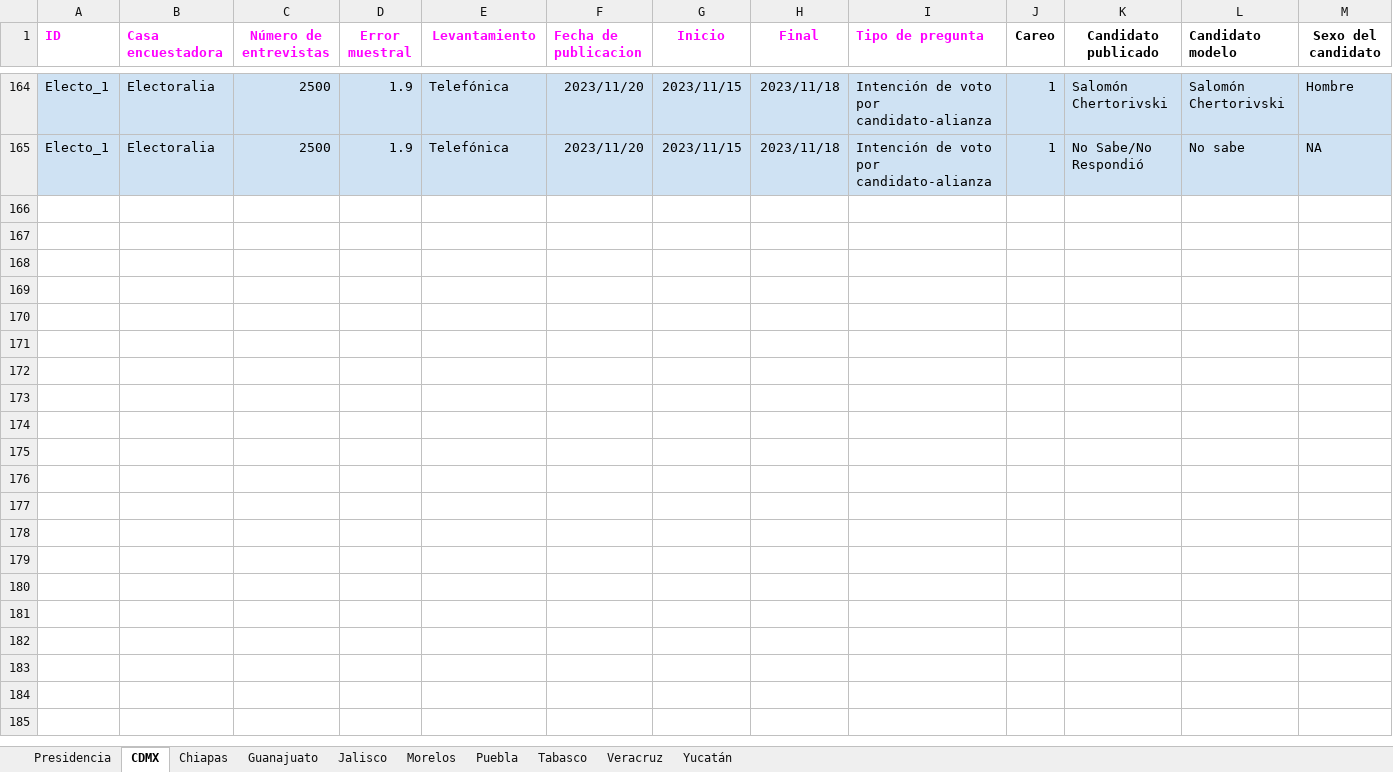
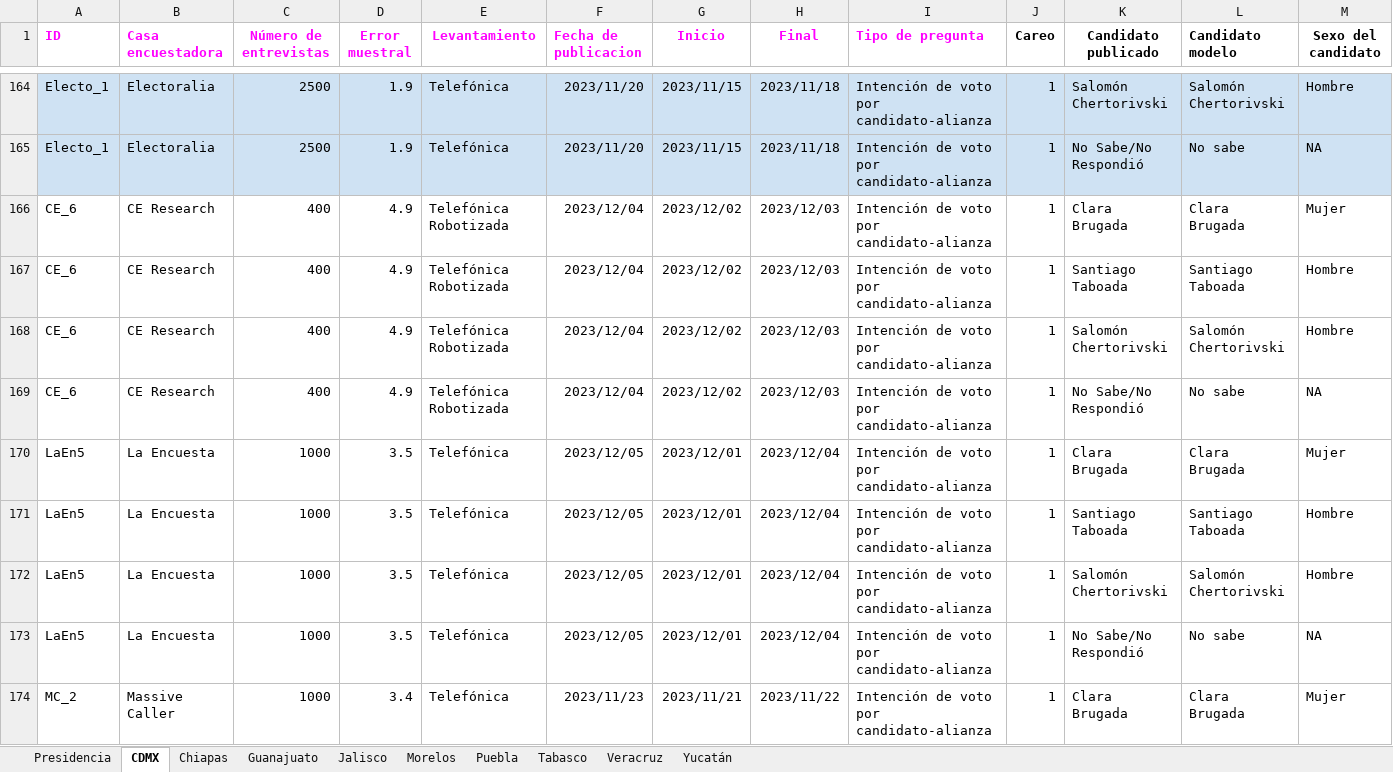
Before and after one commit to AllanJ93/gp_polls, an Excel workbook: Insumos/bd_gppolls.xlsx, sheet CDMX, drawn as a sheet; only a part is shown, gaps mark what is left out; values as stored, in another font and other column widths than the file's, no borders; charts and pictures not drawn; rows hold the shown columns only; the diff covers the shown part only; the diff names each change by its address in the sheet, - before the commit and + after, or states it on an @@ line.

Commit message:
Commit antes de traspasar notebook de Allan a Santiagoq

```diff
--- a/Insumos/bd_gppolls.xlsx (sheet CDMX)
+++ b/Insumos/bd_gppolls.xlsx (sheet CDMX)
+row 166: CE_6 | CE Research | 400 | 4.9 | Telefónica Robotizada | 2023/12/04 | 2023/12/02 | 2023/12/03 | Intención de voto por candidato-alianza | 1 | Clara Brugada | Clara Brugada | Mujer
+row 167: CE_6 | CE Research | 400 | 4.9 | Telefónica Robotizada | 2023/12/04 | 2023/12/02 | 2023/12/03 | Intención de voto por candidato-alianza | 1 | Santiago Taboada | Santiago Taboada | Hombre
+row 168: CE_6 | CE Research | 400 | 4.9 | Telefónica Robotizada | 2023/12/04 | 2023/12/02 | 2023/12/03 | Intención de voto por candidato-alianza | 1 | Salomón Chertorivski | Salomón Chertorivski | Hombre
+row 169: CE_6 | CE Research | 400 | 4.9 | Telefónica Robotizada | 2023/12/04 | 2023/12/02 | 2023/12/03 | Intención de voto por candidato-alianza | 1 | No Sabe/No Respondió | No sabe | NA
+row 170: LaEn5 | La Encuesta | 1000 | 3.5 | Telefónica | 2023/12/05 | 2023/12/01 | 2023/12/04 | Intención de voto por candidato-alianza | 1 | Clara Brugada | Clara Brugada | Mujer
+row 171: LaEn5 | La Encuesta | 1000 | 3.5 | Telefónica | 2023/12/05 | 2023/12/01 | 2023/12/04 | Intención de voto por candidato-alianza | 1 | Santiago Taboada | Santiago Taboada | Hombre
+row 172: LaEn5 | La Encuesta | 1000 | 3.5 | Telefónica | 2023/12/05 | 2023/12/01 | 2023/12/04 | Intención de voto por candidato-alianza | 1 | Salomón Chertorivski | Salomón Chertorivski | Hombre
+row 173: LaEn5 | La Encuesta | 1000 | 3.5 | Telefónica | 2023/12/05 | 2023/12/01 | 2023/12/04 | Intención de voto por candidato-alianza | 1 | No Sabe/No Respondió | No sabe | NA
+row 174: MC_2 | Massive Caller | 1000 | 3.4 | Telefónica | 2023/11/23 | 2023/11/21 | 2023/11/22 | Intención de voto por candidato-alianza | 1 | Clara Brugada | Clara Brugada | Mujer
```
Also changed, not shown: 26 added rows elsewhere in this sheet, sheet Presidencia, sheet Guanajuato, sheet Morelos, sheet Chiapas, sheet Jalisco, sheet Tabasco, 3 more sheets, 12 other files.
